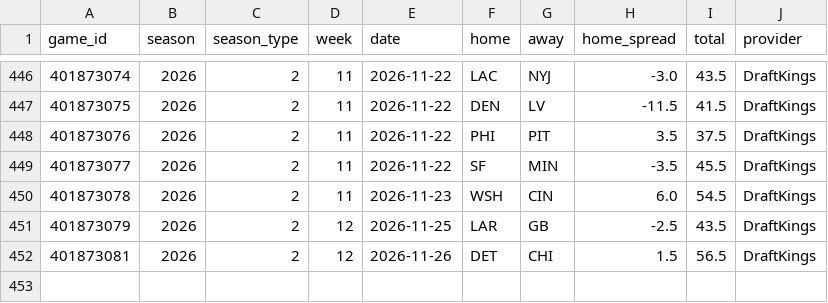
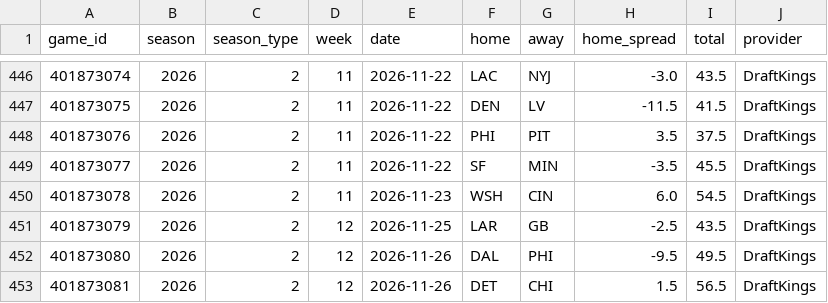
Before and after one commit to skbrillo/prop-analyzer, a CSV file: data/nfl_game_context.csv, drawn as a sheet; only a part is shown, gaps mark what is left out; the diff names each change by its address in the sheet, - before the commit and + after, or states it on an @@ line.

```diff
--- a/data/nfl_game_context.csv
+++ b/data/nfl_game_context.csv
+row 452: 401873080 | 2026 | 2 | 12 | 2026-11-26 | DAL | PHI | -9.5 | 49.5 | DraftKings
```
Also changed, not shown: data/nfl_game_logs.csv, 4 other files.
